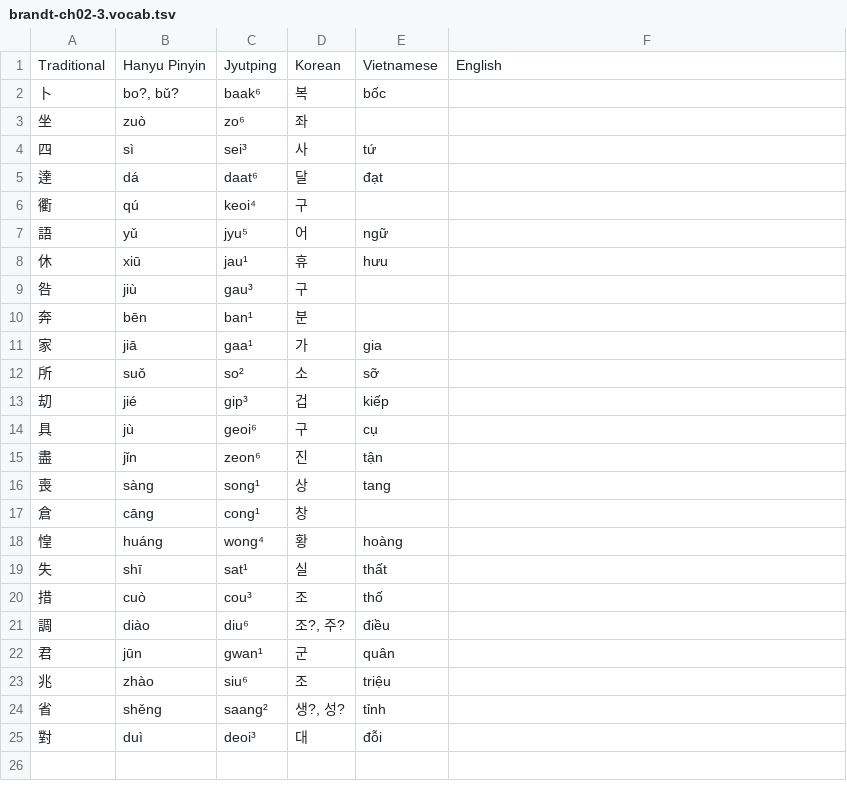
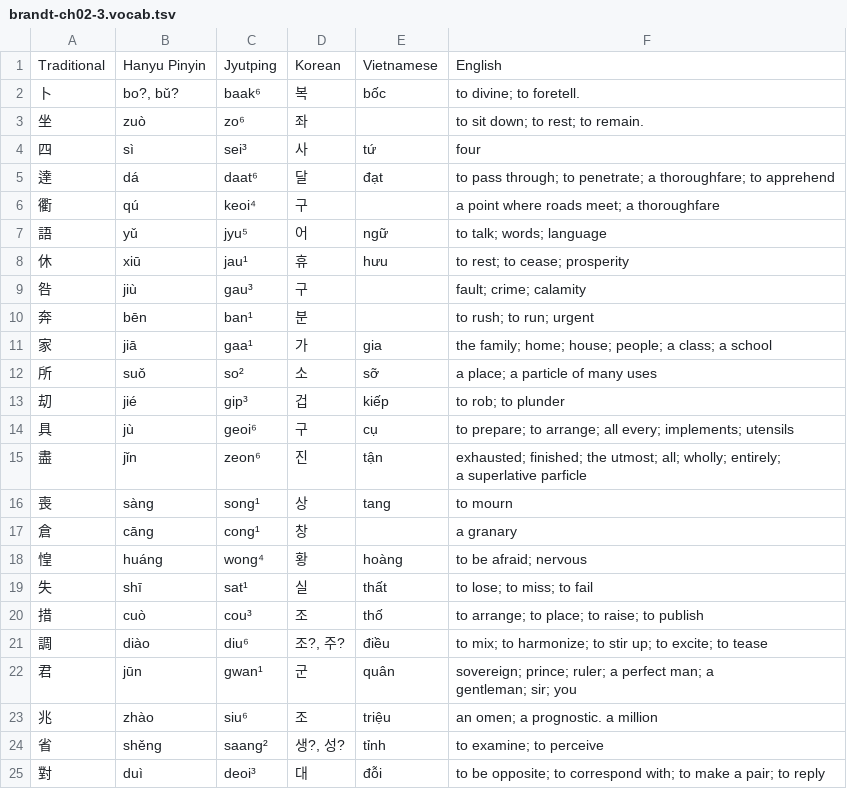
Before and after one commit to TheHanziChauvanist/hanlib, a TSV file: texts/brandt-ch02-3.vocab.tsv, drawn as a sheet.

```diff
--- a/texts/brandt-ch02-3.vocab.tsv
+++ b/texts/brandt-ch02-3.vocab.tsv
@@ -1,25 +1,27 @@
 Traditional	Hanyu Pinyin	Jyutping	Korean	Vietnamese	English
-卜	bo?, bǔ?	baak⁶	복	bốc	
-坐	zuò	zo⁶	좌		
-四	sì	sei³	사	tứ	
-達	dá	daat⁶	달	đạt	
-衢	qú	keoi⁴	구		
-語	yǔ	jyu⁵	어	ngữ	
-休	xiū	jau¹	휴	hưu	
-咎	jiù	gau³	구		
-奔	bēn	ban¹	분		
-家	jiā	gaa¹	가	gia	
-所	suǒ	so²	소	sỡ	
-刧	jié	gip³	겁	kiếp	
-具	jù	geoi⁶	구	cụ	
-盡	jǐn	zeon⁶	진	tận	
-喪	sàng	song¹	상	tang	
-倉	cāng	cong¹	창		
-惶	huáng	wong⁴	황	hoàng	
-失	shī	sat¹	실	thất	
-措	cuò	cou³	조	thố	
-調	diào	diu⁶	조?, 주?	điều	
-君	jūn	gwan¹	군	quân	
-兆	zhào	siu⁶	조	triệu	
-省	shěng	saang²	생?, 성?	tỉnh	
-對	duì	deoi³	대	đỗi	
+卜	bo?, bǔ?	baak⁶	복	bốc	to divine; to foretell.
+坐	zuò	zo⁶	좌		to sit down; to rest; to remain.
+四	sì	sei³	사	tứ	four
+達	dá	daat⁶	달	đạt	to pass through; to penetrate; a thoroughfare; to apprehend
+衢	qú	keoi⁴	구		a point where roads meet; a thoroughfare
+語	yǔ	jyu⁵	어	ngữ	to talk; words; language
+休	xiū	jau¹	휴	hưu	to rest; to cease; prosperity
+咎	jiù	gau³	구		"fault; crime; calamity "
+奔	bēn	ban¹	분		to rush; to run; urgent
+家	jiā	gaa¹	가	gia	the family; home; house; people; a class; a school
+所	suǒ	so²	소	sỡ	a place; a particle of many uses
+刧	jié	gip³	겁	kiếp	to rob; to plunder
+具	jù	geoi⁶	구	cụ	to prepare; to arrange; all every; implements; utensils
+盡	jǐn	zeon⁶	진	tận	"exhausted; finished; the utmost; all; wholly; entirely;
+a superlative parficle"
+喪	sàng	song¹	상	tang	to mourn
+倉	cāng	cong¹	창		a granary
+惶	huáng	wong⁴	황	hoàng	to be afraid; nervous
+失	shī	sat¹	실	thất	to lose; to miss; to fail
+措	cuò	cou³	조	thố	to arrange; to place; to raise; to publish
+調	diào	diu⁶	조?, 주?	điều	to mix; to harmonize; to stir up; to excite; to tease
+君	jūn	gwan¹	군	quân	"sovereign; prince; ruler; a perfect man; a
+gentleman; sir; you"
+兆	zhào	siu⁶	조	triệu	an omen; a prognostic. a million
+省	shěng	saang²	생?, 성?	tỉnh	to examine; to perceive
+對	duì	deoi³	대	đỗi	to be opposite; to correspond with; to make a pair; to reply
```
Also changed, not shown: texts/brandt-ch02-1.vocab.tsv, texts/brandt-ch02-2.vocab.tsv.
